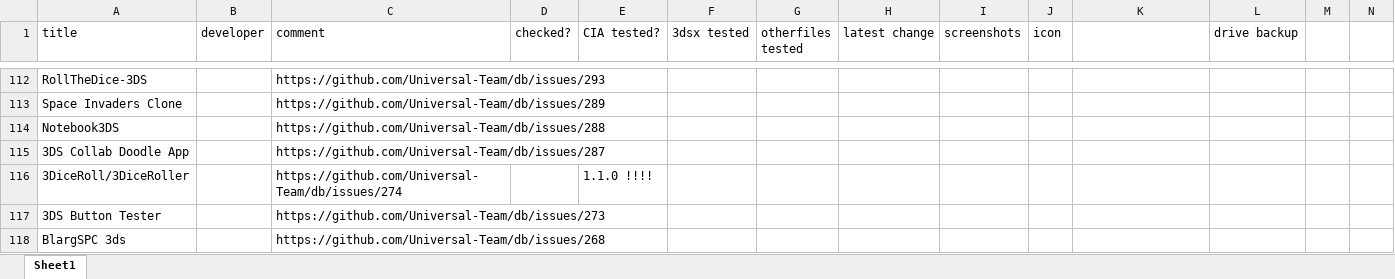
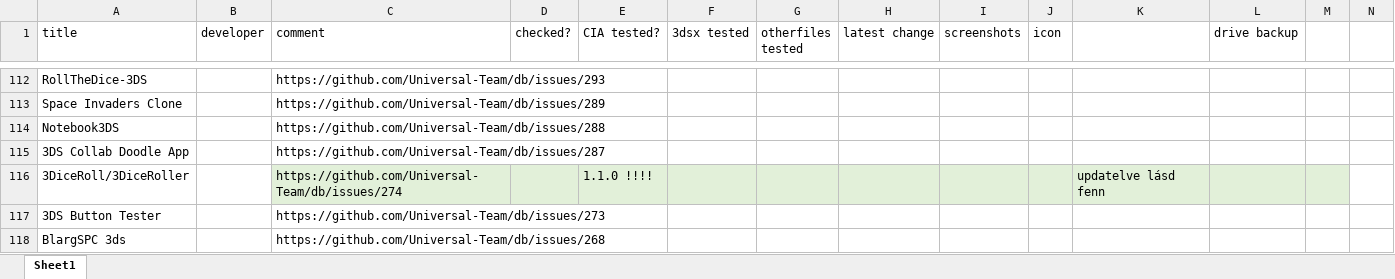
Before and after one commit to vargaviktor/3dsalt, an Excel workbook: releases.xlsx, sheet Sheet1, drawn as a sheet; only a part is shown, gaps mark what is left out; values as stored, in another font and other column widths than the file's, no borders; the diff covers the shown part only; the diff names each change by its address in the sheet, - before the commit and + after, or states it on an @@ line.

```diff
--- a/releases.xlsx (sheet Sheet1)
+++ b/releases.xlsx (sheet Sheet1)
-C116:M116 fill: none
+C116:M116 fill: #E2F0D9
-K116: (empty)
+K116: updatelve lásd fenn
```
Also changed, not shown: 2 added rows, 2 removed rows, 23 edited cells and cell formats elsewhere in this sheet, 32 other files.
